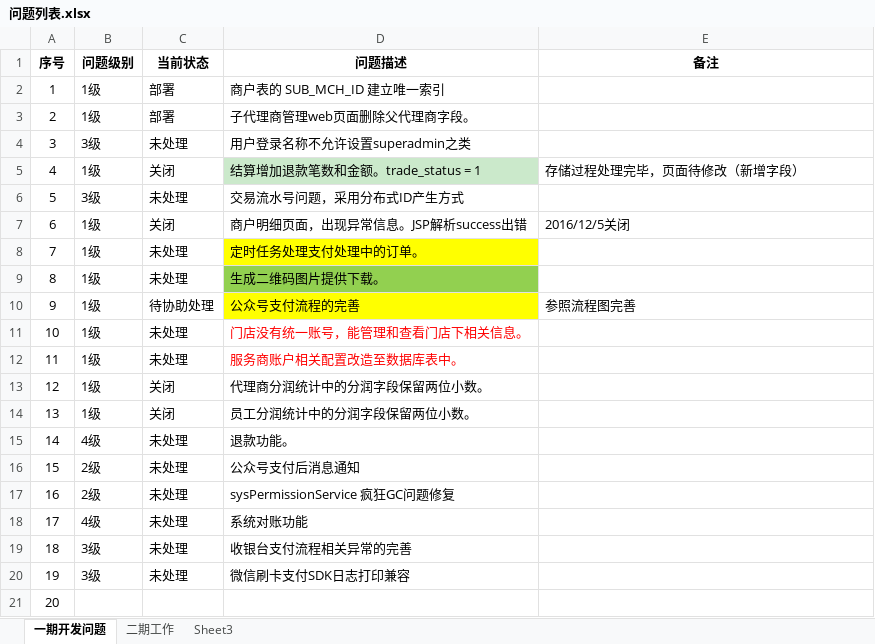
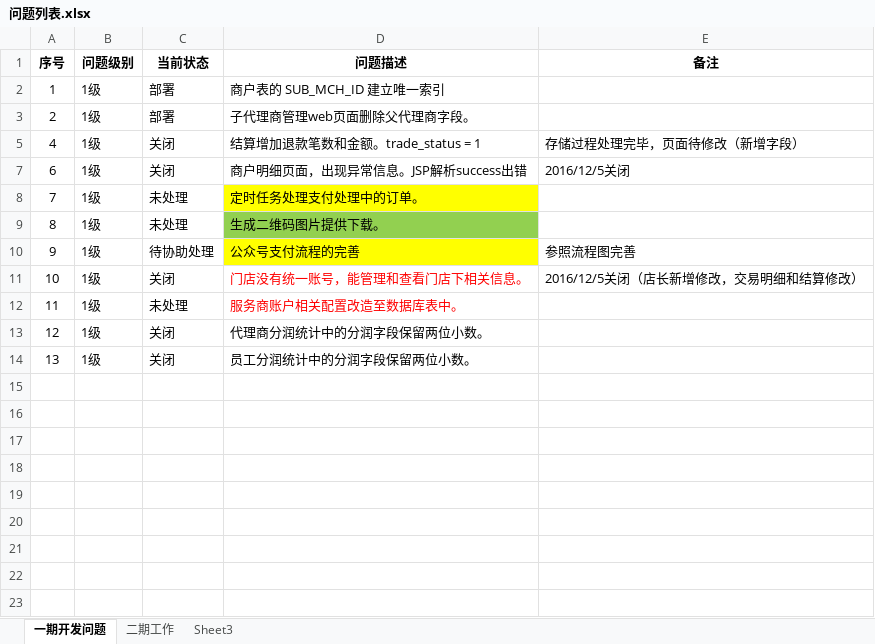
Before and after one commit to ZH-Meng/wepaysp, an Excel workbook: wepaysp-parent/问题列表.xlsx, sheet 一期开发问题, drawn as a sheet; values as stored, in another font and other column widths than the file's, no borders; the diff names each change by its address in the sheet, - before the commit and + after, or states it on an @@ line.

```diff
--- a/wepaysp-parent/问题列表.xlsx (sheet 一期开发问题)
+++ b/wepaysp-parent/问题列表.xlsx (sheet 一期开发问题)
@@ row 4 hidden: 3 | 3级 | 未处理 | 用户登录名称不允许设置superadmin之类 @@
-D5 fill: #CBE9CB
+D5 fill: none
@@ row 6 hidden: 5 | 3级 | 未处理 | 交易流水号问题，采用分布式ID产生方式 @@
-C11 (当前状态): 未处理
+C11 (当前状态): 关闭
-E11 (备注): (empty)
+E11 (备注): 2016/12/5关闭（店长新增修改，交易明细和结算修改）
@@ row 15 hidden: 14 | 4级 | 未处理 | 退款功能。 @@
@@ row 16 hidden: 15 | 2级 | 未处理 | 公众号支付后消息通知 @@
@@ row 17 hidden: 16 | 2级 | 未处理 | sysPermissionService 疯狂GC问题修复 @@
@@ row 18 hidden: 17 | 4级 | 未处理 | 系统对账功能 @@
@@ row 19 hidden: 18 | 3级 | 未处理 | 收银台支付流程相关异常的完善 @@
@@ row 20 hidden: 19 | 3级 | 未处理 | 微信刷卡支付SDK日志打印兼容 @@
@@ row 21 hidden: 20 @@
```
Also changed, not shown: 16 other files.
